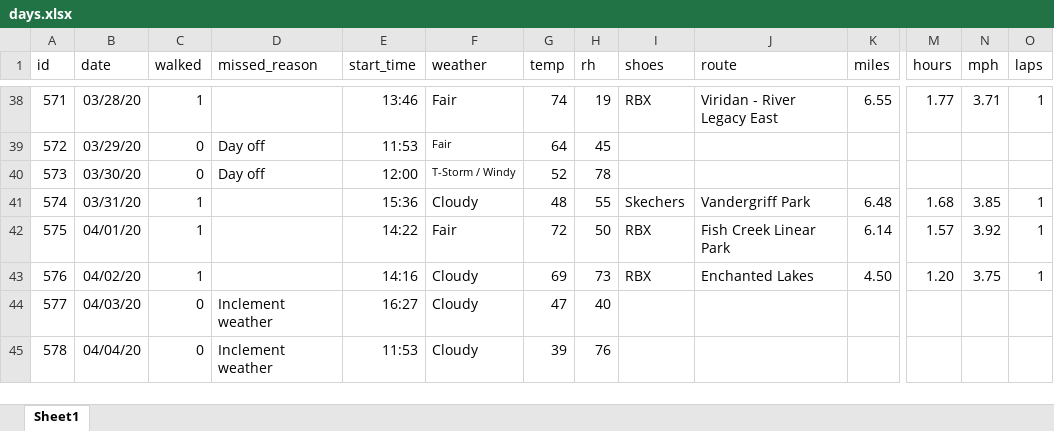
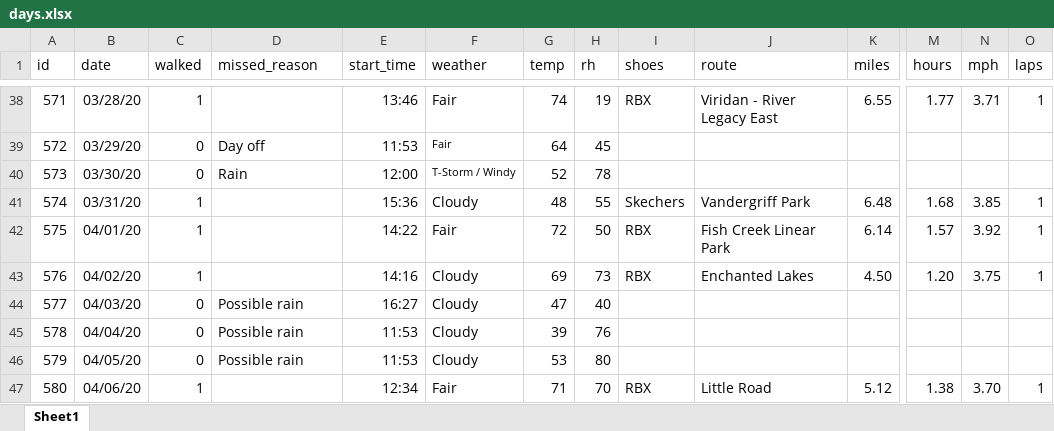
Before and after one commit to gitHubSlinkman/MyWalks, an Excel workbook: data/days.xlsx, sheet Sheet1, drawn as a sheet; only a part is shown, gaps mark what is left out; values as stored, in another font and other column widths than the file's, no borders; rows hold the shown columns only; the diff names each change by its address in the sheet, - before the commit and + after, or states it on an @@ line.

Commit message:
2020-04-06 14:23
Added last 3 days to days.csv

```diff
--- a/data/days.xlsx (sheet Sheet1)
+++ b/data/days.xlsx (sheet Sheet1)
-D40 (missed_reason): Day off
+D40 (missed_reason): Rain
-D44:D45 (missed_reason): Inclement weather
+D44:D45 (missed_reason): Possible rain
+row 46: 579 | 04/05/20 | 0 | Possible rain | 11:53 | Cloudy | 53 | 80
+row 47: 580 | 04/06/20 | 1 |  | 12:34 | Fair | 71 | 70 | RBX | Little Road | 5.12 | 1.38 | 3.70 | 1
```
